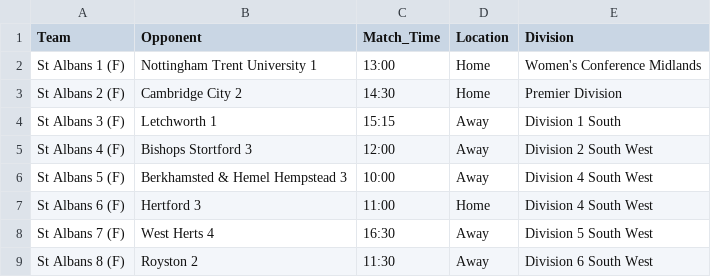
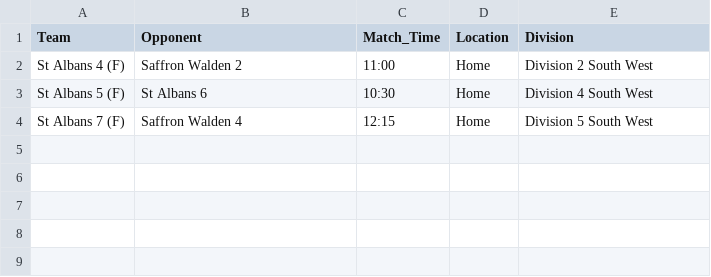
Before and after one commit to edturner/SAHCscoreBoard, a CSV file: data/scoreboard/womens_fixtures.csv, drawn as a sheet.

```diff
--- a/data/scoreboard/womens_fixtures.csv
+++ b/data/scoreboard/womens_fixtures.csv
@@ -1,9 +1,4 @@
 Team,Opponent,Match_Time,Location,Division
-St Albans 1 (F),Nottingham Trent University 1,13:00,Home,Women's Conference Midlands
-St Albans 2 (F),Cambridge City 2,14:30,Home,Premier Division
-St Albans 3 (F),Letchworth 1,15:15,Away,Division 1 South
-St Albans 4 (F),Bishops Stortford 3,12:00,Away,Division 2 South West
-St Albans 5 (F),Berkhamsted & Hemel Hempstead 3,10:00,Away,Division 4 South West
-St Albans 6 (F),Hertford 3,11:00,Home,Division 4 South West
-St Albans 7 (F),West Herts 4,16:30,Away,Division 5 South West
-St Albans 8 (F),Royston 2,11:30,Away,Division 6 South West
+St Albans 4 (F),Saffron Walden 2,11:00,Home,Division 2 South West
+St Albans 5 (F),St Albans 6,10:30,Home,Division 4 South West
+St Albans 7 (F),Saffron Walden 4,12:15,Home,Division 5 South West
```
Also changed, not shown: data/scoreboard/mens_fixtures.csv, 1 other file.
